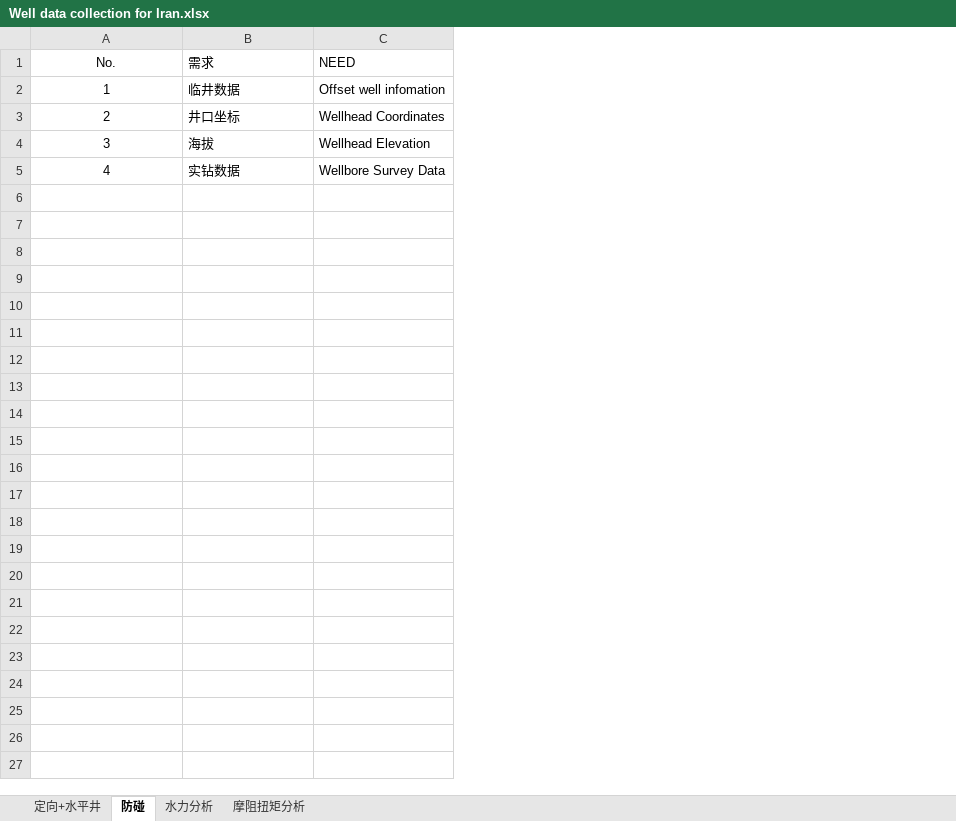
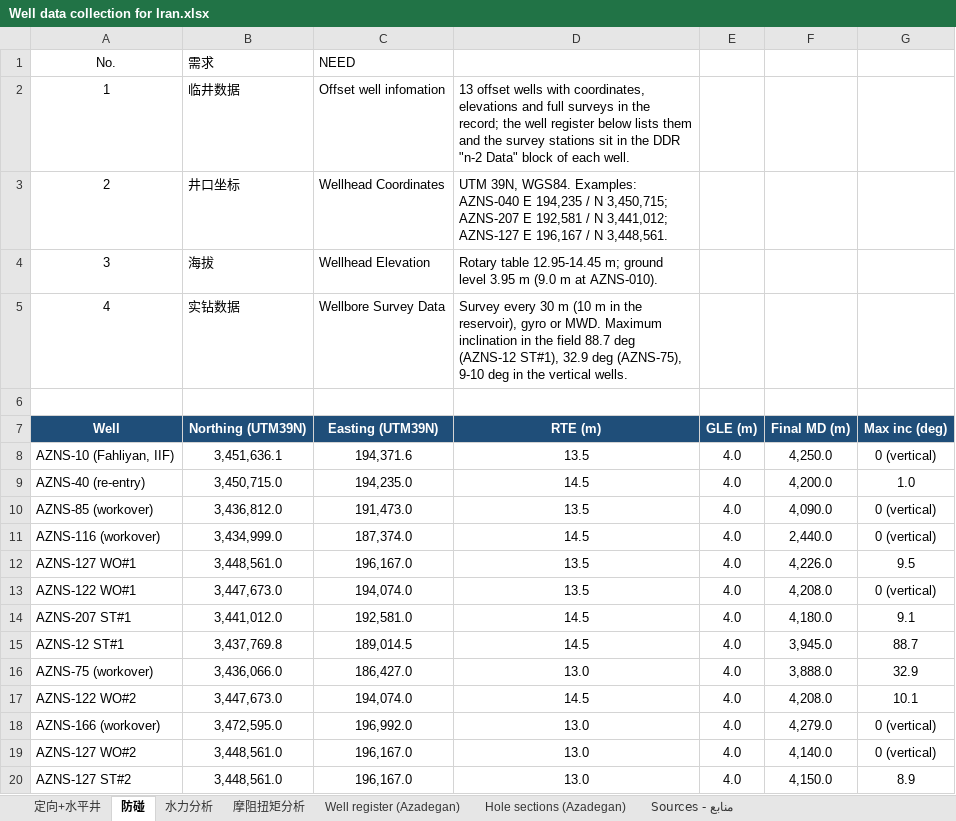
Before and after one commit to asgareyvazi/AZNS, an Excel workbook: Well data collection for Iran.xlsx, sheet 防碰, drawn as a sheet; values as stored, in another font and other column widths than the file's, no borders; the diff names each change by its address in the sheet, - before the commit and + after, or states it on an @@ line.

Commit message:
Fill the Azadegan well data collection workbook from the field records
Every line of the four questionnaires is answered from the thirteen DDR packs
and the approved drilling and workover programmes: hole sections and casing
programme with grades, weights and IDs, BHA and pipe specification, mud
rheology, pump and bit data, ECD, pore pressure and fracture gradient in psi
and ppg, and the reservoir pressure and temperature. Two new sheets carry the
well register with UTM coordinates and elevations, and the hole-section table.
Values the field documents do not hold are marked as not recorded rather than
estimated, and the Sources sheet names the document behind each block.

Co-authored-by: arena-agent <297053741+arena-agent@users.noreply.github.com>

```diff
--- a/Well data collection for Iran.xlsx (sheet 防碰)
+++ b/Well data collection for Iran.xlsx (sheet 防碰)
+sheet tab: Well register (Azadegan)
+sheet tab: Hole sections (Azadegan)
+sheet tab: Sources - منابع
+column D, rows 2-5: 13 offset wells with coordinates, elevations and full surveys in the record; the well register below lists them and the survey stations sit in the DDR "n-2 Data" block of each well. | UTM 39N, WGS84. Examples: AZNS-040 E 194,235 / N 3,450,715; AZNS-207 E 192,581 / N 3,441,012; AZNS-127 E 196,167 / N 3,448,561. | Rotary table 12.95-14.45 m; ground level 3.95 m (9.0 m at AZNS-010). | Survey every 30 m (10 m in the reservoir), gyro or MWD. Maximum inclination in the field 88.7 deg (AZNS-12 ST#1), 32.9 deg (AZNS-75), 9-10 deg in the vertical wells.
+column E, empty
+column F, empty
+column G, empty
+row 6: (empty)
+row 7: Well | Northing (UTM39N) | Easting (UTM39N) | RTE (m) | GLE (m) | Final MD (m) | Max inc (deg)
+row 8: AZNS-10 (Fahliyan, IIF) | 3,451,636.1 | 194,371.6 | 13.5 | 4.0 | 4,250.0 | 0 (vertical)
+row 9: AZNS-40 (re-entry) | 3,450,715.0 | 194,235.0 | 14.5 | 4.0 | 4,200.0 | 1.0
+row 10: AZNS-85 (workover) | 3,436,812.0 | 191,473.0 | 13.5 | 4.0 | 4,090.0 | 0 (vertical)
+row 11: AZNS-116 (workover) | 3,434,999.0 | 187,374.0 | 14.5 | 4.0 | 2,440.0 | 0 (vertical)
+row 12: AZNS-127 WO#1 | 3,448,561.0 | 196,167.0 | 13.5 | 4.0 | 4,226.0 | 9.5
+row 13: AZNS-122 WO#1 | 3,447,673.0 | 194,074.0 | 13.5 | 4.0 | 4,208.0 | 0 (vertical)
+row 14: AZNS-207 ST#1 | 3,441,012.0 | 192,581.0 | 14.5 | 4.0 | 4,180.0 | 9.1
+row 15: AZNS-12 ST#1 | 3,437,769.8 | 189,014.5 | 14.5 | 4.0 | 3,945.0 | 88.7
+row 16: AZNS-75 (workover) | 3,436,066.0 | 186,427.0 | 13.0 | 4.0 | 3,888.0 | 32.9
+row 17: AZNS-122 WO#2 | 3,447,673.0 | 194,074.0 | 14.5 | 4.0 | 4,208.0 | 10.1
+row 18: AZNS-166 (workover) | 3,472,595.0 | 196,992.0 | 13.0 | 4.0 | 4,279.0 | 0 (vertical)
+row 19: AZNS-127 WO#2 | 3,448,561.0 | 196,167.0 | 13.0 | 4.0 | 4,140.0 | 0 (vertical)
+row 20: AZNS-127 ST#2 | 3,448,561.0 | 196,167.0 | 13.0 | 4.0 | 4,150.0 | 8.9
```
Also changed, not shown: sheet 水力分析, sheet 定向+水平井, sheet 摩阻扭矩分析.
